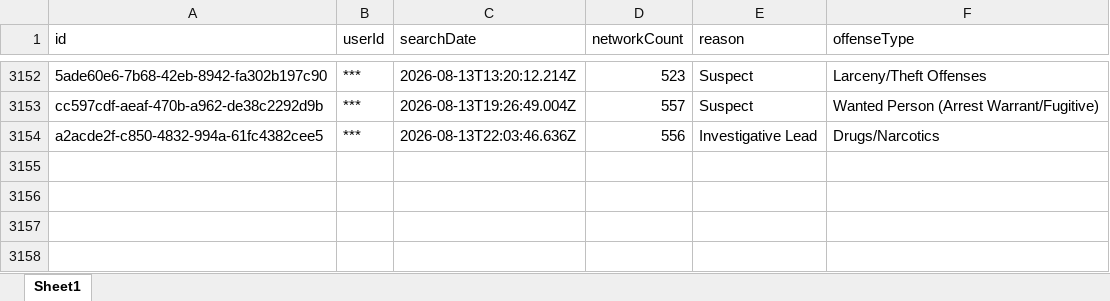
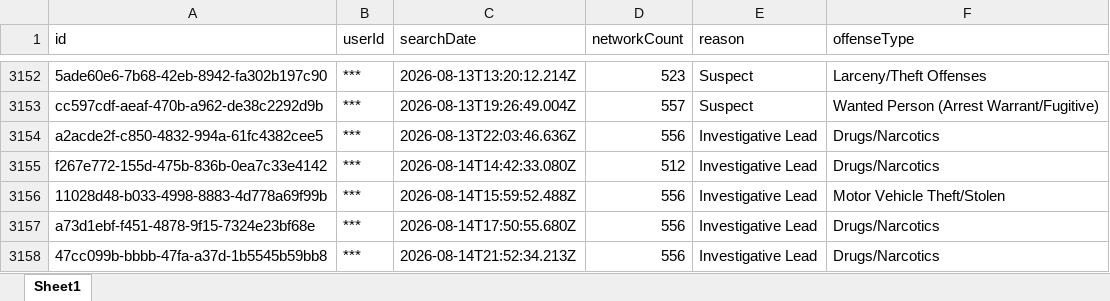
Before and after one commit to terminaldidy115/yuba-county-flock-oversight, an Excel workbook: Master Audit.xlsx, sheet Sheet1, drawn as a sheet; only a part is shown, gaps mark what is left out; values as stored, in another font and other column widths than the file's, no borders; the diff names each change by its address in the sheet, - before the commit and + after, or states it on an @@ line.

Commit message:
Auto-update 2026-08-16 06:00 — 4 new row(s)

```diff
--- a/Master Audit.xlsx (sheet Sheet1)
+++ b/Master Audit.xlsx (sheet Sheet1)
+row 3155: f267e772-155d-475b-836b-0ea7c33e4142 | *** | 2026-08-14T14:42:33.080Z | 512 | Investigative Lead | Drugs/Narcotics
+row 3156: 11028d48-b033-4998-8883-4d778a69f99b | *** | 2026-08-14T15:59:52.488Z | 556 | Investigative Lead | Motor Vehicle Theft/Stolen
+row 3157: a73d1ebf-f451-4878-9f15-7324e23bf68e | *** | 2026-08-14T17:50:55.680Z | 556 | Investigative Lead | Drugs/Narcotics
+row 3158: 47cc099b-bbbb-47fa-a37d-1b5545b59bb8 | *** | 2026-08-14T21:52:34.213Z | 556 | Investigative Lead | Drugs/Narcotics
```
